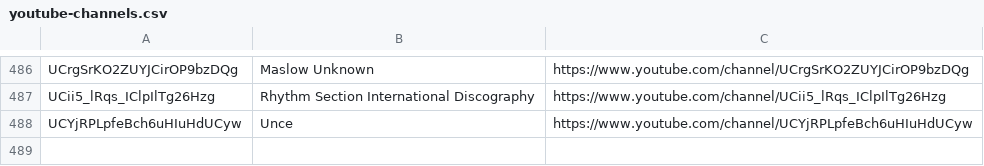
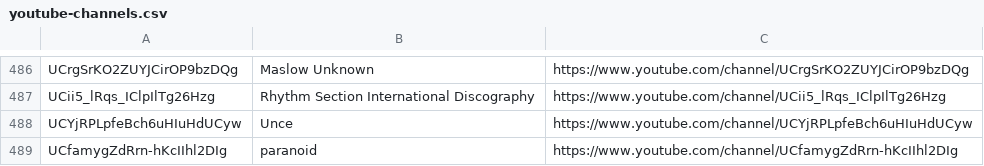
Before and after one commit to mirrorfm/data, a CSV file: youtube-channels.csv, drawn as a sheet; only a part is shown, gaps mark what is left out.

Commit message:
[channel] paranoid

```diff
--- a/youtube-channels.csv
+++ b/youtube-channels.csv
@@ -488 +488,2 @@ UCii5_lRqs_IClpIlTg26Hzg, Rhythm Section International Discography, https://www.
 UCYjRPLpfeBch6uHIuHdUCyw, Unce, https://www.youtube.com/channel/UCYjRPLpfeBch6uHIuHdUCyw
+UCfamygZdRrn-hKcIIhl2DIg, paranoid, https://www.youtube.com/channel/UCfamygZdRrn-hKcIIhl2DIg
```
